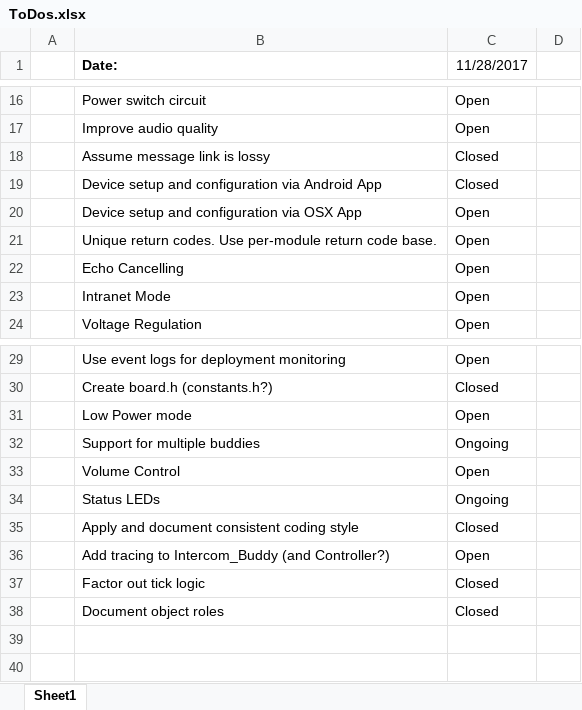
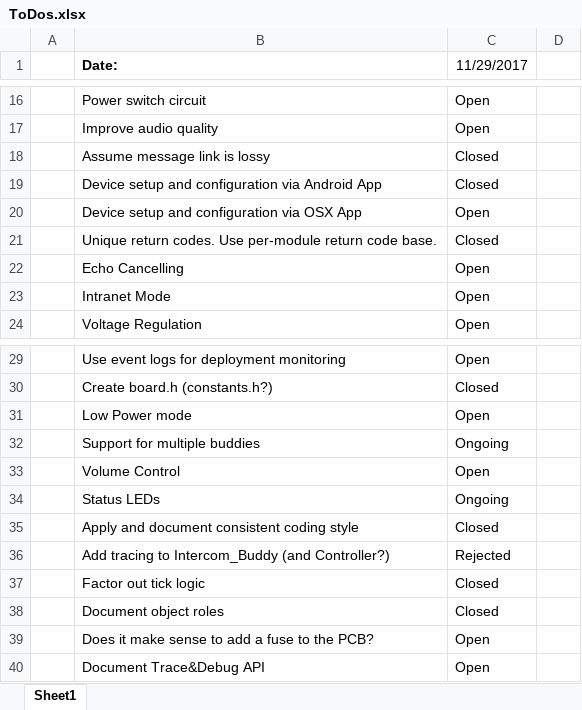
Before and after one commit to rlysens/particleIntercom, an Excel workbook: doc/ToDos.xlsx, sheet Sheet1, drawn as a sheet; only a part is shown, gaps mark what is left out; values as stored, in another font and other column widths than the file's, no borders; the diff names each change by its address in the sheet, - before the commit and + after, or states it on an @@ line.

```diff
--- a/doc/ToDos.xlsx (sheet Sheet1)
+++ b/doc/ToDos.xlsx (sheet Sheet1)
-C1: 11/28/2017
+C1: 11/29/2017
-C21 (11/29/2017): Open
+C21 (11/29/2017): Closed
-C36 (11/29/2017): Open
+C36 (11/29/2017): Rejected
+row 39:  | Does it make sense to add a fuse to the PCB? | Open
+row 40:  | Document Trace&Debug API | Open
```
Also changed, not shown: 22 other files.
